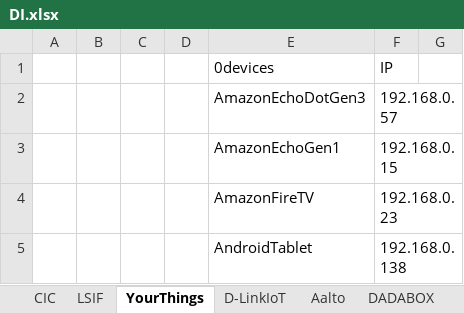
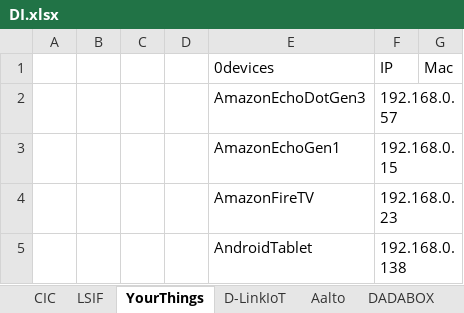
Before and after one commit to kahramankostas/GeMID, an Excel workbook: DI.xlsx, sheet YourThings, drawn as a sheet; only a part is shown; values as stored, in another font and other column widths than the file's, no borders; the diff names each change by its address in the sheet, - before the commit and + after, or states it on an @@ line.

```diff
--- a/DI.xlsx (sheet YourThings)
+++ b/DI.xlsx (sheet YourThings)
-G1: (empty)
+G1: Mac
```
Also changed, not shown: sheet ALL OTHERS, sheet Aalto, sheet NOTES, sheet CIC, sheet D-LinkIoT, other sheet tabs, charts or pictures.
